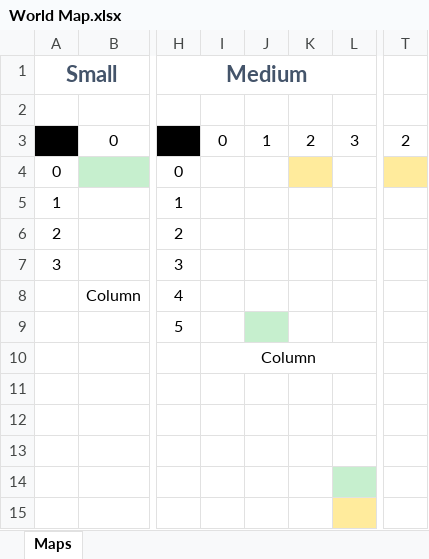
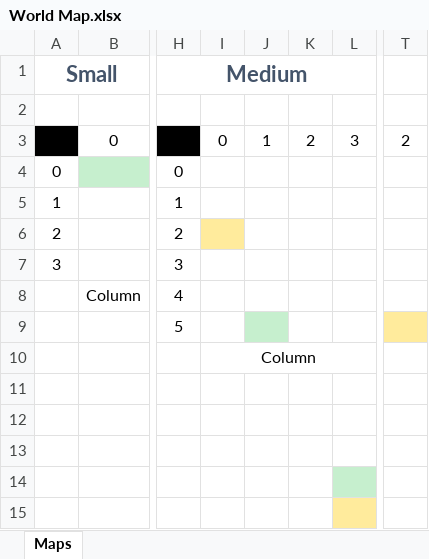
Before and after one commit to wildcardjoker/PlayersGuide, an Excel workbook: Part2/level31/fountainOfObjects/World Map.xlsx, sheet Maps, drawn as a sheet; only a part is shown, gaps mark what is left out; values as stored, in another font and other column widths than the file's, no borders; the diff names each change by its address in the sheet, - before the commit and + after, or states it on an @@ line.

Commit message:
Move Fountain location based on world size.

```diff
--- a/Part2/level31/fountainOfObjects/World Map.xlsx (sheet Maps)
+++ b/Part2/level31/fountainOfObjects/World Map.xlsx (sheet Maps)
-K4 fill: #FFEB9C
+K4 fill: none
-T4 fill: #FFEB9C
+T4 fill: none
-I6 fill: none
+I6 fill: #FFEB9C
-T9 fill: none
+T9 fill: #FFEB9C
```
Also changed, not shown: 1 other file.
